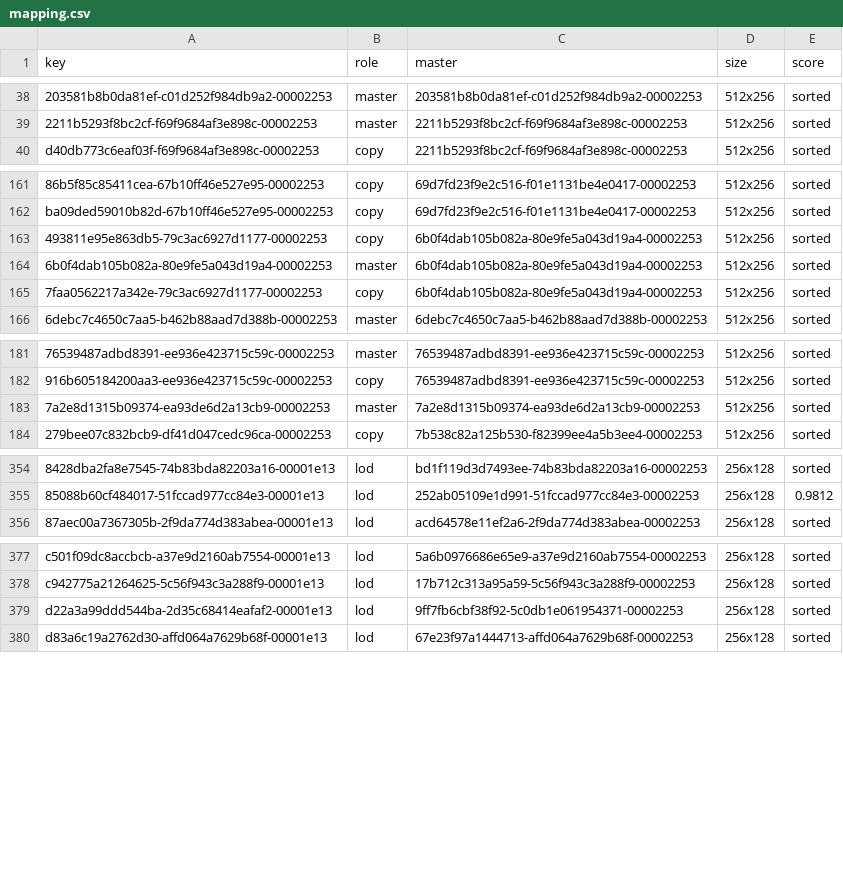
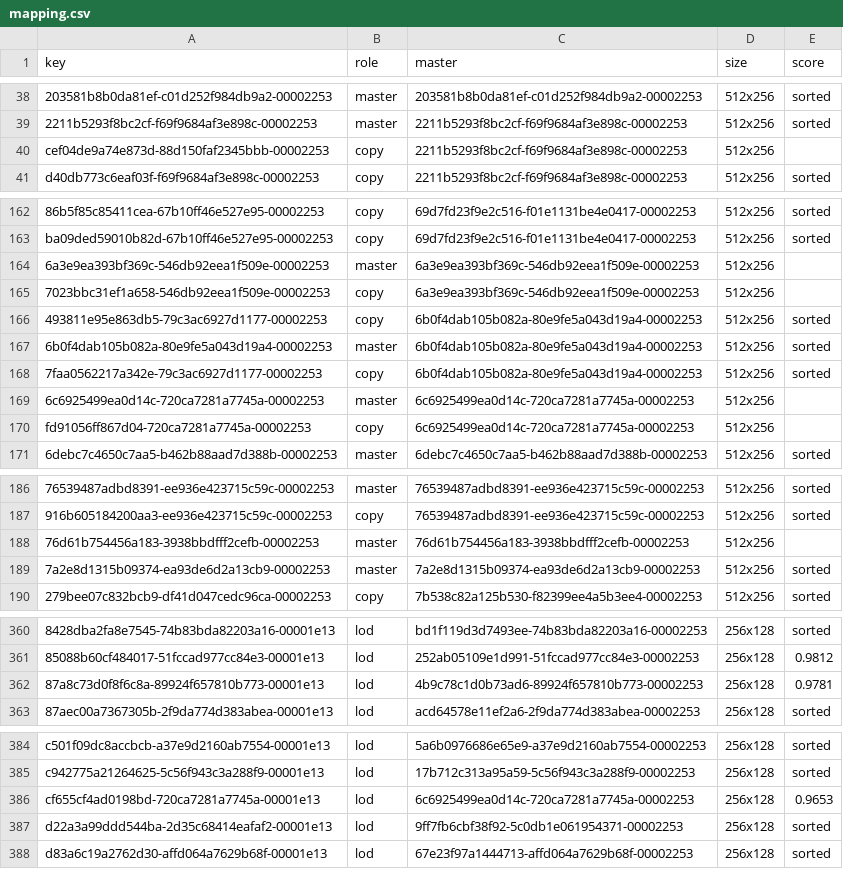
Before and after one commit to lifestepvan2/PROA2K5, a CSV file: data/uniform_lods/mapping.csv, drawn as a sheet; only a part is shown, gaps mark what is left out; the diff names each change by its address in the sheet, - before the commit and + after, or states it on an @@ line.

```diff
--- a/data/uniform_lods/mapping.csv
+++ b/data/uniform_lods/mapping.csv
+row 40: cef04de9a74e873d-88d150faf2345bbb-00002253 | copy | 2211b5293f8bc2cf-f69f9684af3e898c-00002253 | 512x256
+row 164: 6a3e9ea393bf369c-546db92eea1f509e-00002253 | master | 6a3e9ea393bf369c-546db92eea1f509e-00002253 | 512x256
+row 165: 7023bbc31ef1a658-546db92eea1f509e-00002253 | copy | 6a3e9ea393bf369c-546db92eea1f509e-00002253 | 512x256
+row 169: 6c6925499ea0d14c-720ca7281a7745a-00002253 | master | 6c6925499ea0d14c-720ca7281a7745a-00002253 | 512x256
+row 170: fd91056ff867d04-720ca7281a7745a-00002253 | copy | 6c6925499ea0d14c-720ca7281a7745a-00002253 | 512x256
+row 188: 76d61b754456a183-3938bbdfff2cefb-00002253 | master | 76d61b754456a183-3938bbdfff2cefb-00002253 | 512x256
+row 362: 87a8c73d0f8f6c8a-89924f657810b773-00001e13 | lod | 4b9c78c1d0b73ad6-89924f657810b773-00002253 | 256x128 | 0.9781
+row 386: cf655cf4ad0198bd-720ca7281a7745a-00001e13 | lod | 6c6925499ea0d14c-720ca7281a7745a-00002253 | 256x128 | 0.9653
```
Also changed, not shown: data/face_match/proa_pid_map.csv, data/roster_build/player_map.csv, 4 other files.
